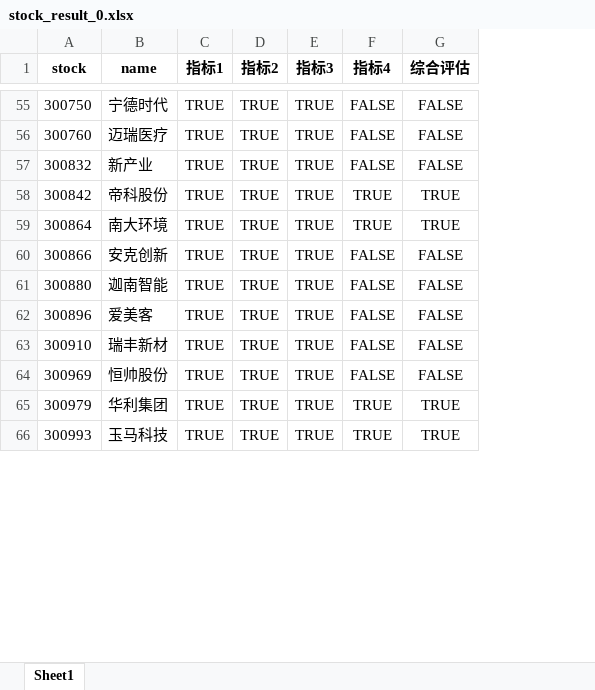
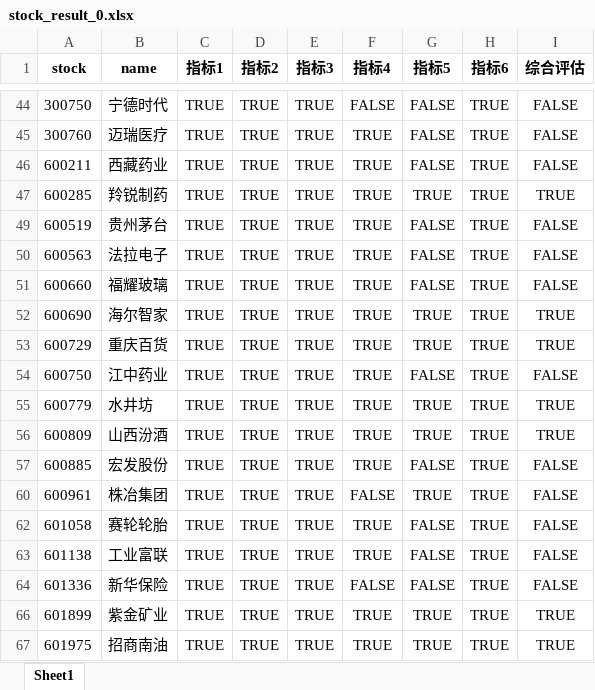
Before and after one commit to akfamily/akshare, an Excel workbook: output/stock_result_0.xlsx, sheet Sheet1, drawn as a sheet; only a part is shown, gaps mark what is left out; values as stored, in another font and other column widths than the file's, no borders; addresses are those after the commit; the diff covers the shown part only; the diff names each change by its address in the sheet, - before the commit and + after, or states it on an @@ line.

Commit message:
selectStock 新增指标   # 指标4：过去5年资产负债率<=70%  # 指标5：应收账款周转天数<30天

```diff
--- a/output/stock_result_0.xlsx (sheet Sheet1)
+++ b/output/stock_result_0.xlsx (sheet Sheet1)
+column G (指标5), rows 44-47: FALSE | FALSE | FALSE | TRUE; row 52: TRUE; row 54: FALSE; rows 57-62: FALSE | TRUE | FALSE; rows 64-67: FALSE | TRUE | TRUE
+column H (指标6), rows 44-47: all TRUE; row 52: TRUE; row 54: TRUE; rows 57-62: all TRUE; rows 64-67: all TRUE
-F45:F46 (指标4): FALSE
+F45:F46 (指标4): TRUE
-A46 (stock): 300832
+A46 (stock): 600211
-B46 (name): 新产业
+B46 (name): 西藏药业
-A47 (stock): 300842
+A47 (stock): 600285
-B47 (name): 帝科股份
+B47 (name): 羚锐制药
+row 49: 600519 | 贵州茅台 | TRUE | TRUE | TRUE | TRUE | FALSE | TRUE | FALSE
+row 50: 600563 | 法拉电子 | TRUE | TRUE | TRUE | TRUE | FALSE | TRUE | FALSE
+row 51: 600660 | 福耀玻璃 | TRUE | TRUE | TRUE | TRUE | FALSE | TRUE | FALSE
-A52 (stock): 300864
+A52 (stock): 600690
-B52 (name): 南大环境
+B52 (name): 海尔智家
+row 53: 600729 | 重庆百货 | TRUE | TRUE | TRUE | TRUE | TRUE | TRUE | TRUE
-A54 (stock): 300866
+A54 (stock): 600750
-B54 (name): 安克创新
+B54 (name): 江中药业
-F54 (指标4): FALSE
+F54 (指标4): TRUE
+row 55: 600779 | 水井坊 | TRUE | TRUE | TRUE | TRUE | TRUE | TRUE | TRUE
+row 56: 600809 | 山西汾酒 | TRUE | TRUE | TRUE | TRUE | TRUE | TRUE | TRUE
-A57 (stock): 300880
+A57 (stock): 600885
-B57 (name): 迦南智能
+B57 (name): 宏发股份
-F57 (指标4): FALSE
+F57 (指标4): TRUE
-A60 (stock): 300896
+A60 (stock): 600961
-B60 (name): 爱美客
+B60 (name): 株冶集团
-A62 (stock): 300910
+A62 (stock): 601058
-B62 (name): 瑞丰新材
+B62 (name): 赛轮轮胎
-F62 (指标4): FALSE
+F62 (指标4): TRUE
+row 63: 601138 | 工业富联 | TRUE | TRUE | TRUE | TRUE | FALSE | TRUE | FALSE
-A64 (stock): 300969
+A64 (stock): 601336
-B64 (name): 恒帅股份
+B64 (name): 新华保险
-A66 (stock): 300979
+A66 (stock): 601899
-B66 (name): 华利集团
+B66 (name): 紫金矿业
-A67 (stock): 300993
+A67 (stock): 601975
-B67 (name): 玉马科技
+B67 (name): 招商南油
```
Also changed, not shown: 6 added rows, 22 removed rows and 63 edited cells elsewhere in this sheet, hidden cells, 17 other files.
